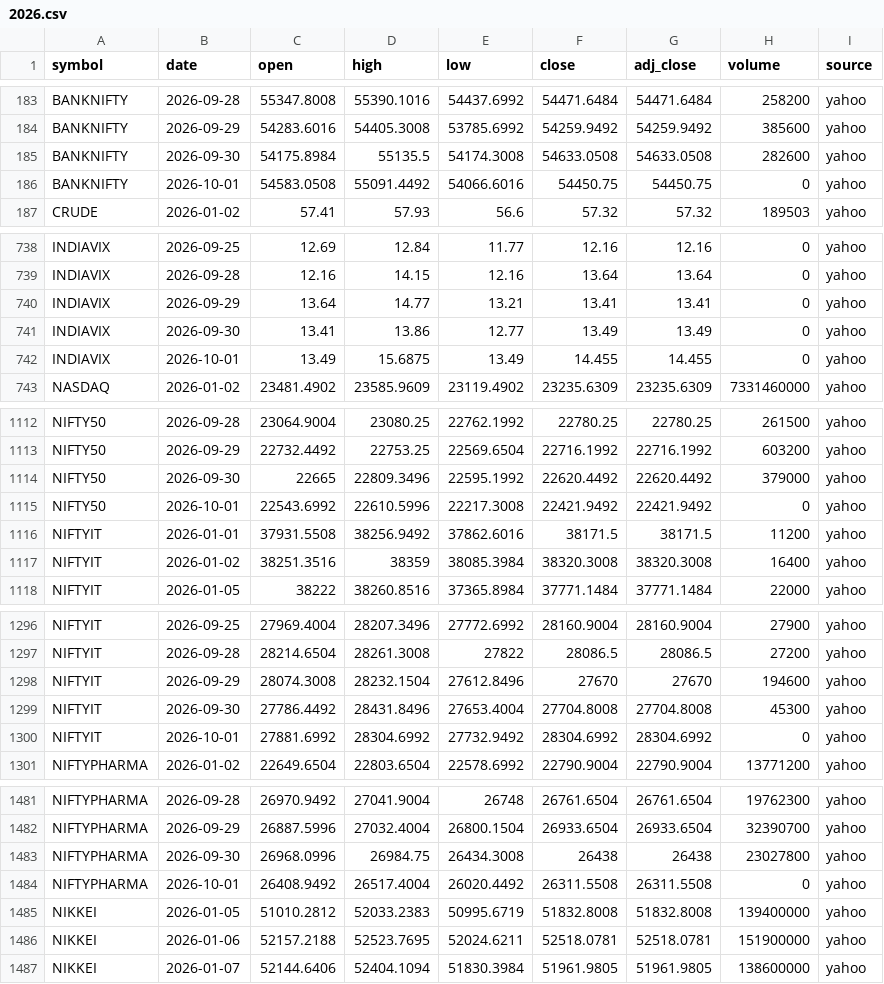
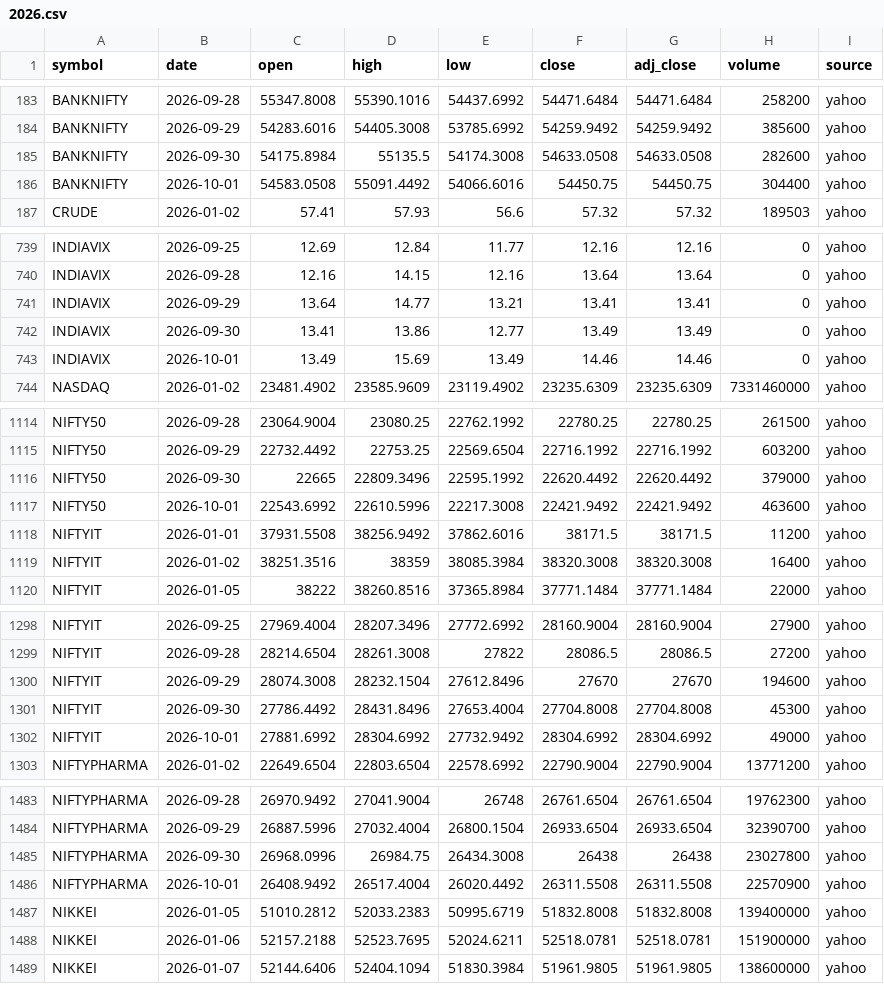
Before and after one commit to san1eev1/Stock-predictor, a CSV file: indices/2026.csv, drawn as a sheet; only a part is shown, gaps mark what is left out; the diff covers the shown part only.

```diff
--- a/indices/2026.csv
+++ b/indices/2026.csv
@@ -185,3 +185,3 @@ BANKNIFTY,2026-09-29,54283.6016,54405.3008,53785.6992,54259.9492,54259.9492,3856
 BANKNIFTY,2026-09-30,54175.8984,55135.5,54174.3008,54633.0508,54633.0508,282600,yahoo
-BANKNIFTY,2026-10-01,54583.0508,55091.4492,54066.6016,54450.75,54450.75,0,yahoo
+BANKNIFTY,2026-10-01,54583.0508,55091.4492,54066.6016,54450.75,54450.75,304400,yahoo
 CRUDE,2026-01-02,57.41,57.93,56.6,57.32,57.32,189503,yahoo
@@ -741,3 +742,3 @@ INDIAVIX,2026-09-29,13.64,14.77,13.21,13.41,13.41,0,yahoo
 INDIAVIX,2026-09-30,13.41,13.86,12.77,13.49,13.49,0,yahoo
-INDIAVIX,2026-10-01,13.49,15.6875,13.49,14.455,14.455,0,yahoo
+INDIAVIX,2026-10-01,13.49,15.69,13.49,14.46,14.46,0,yahoo
 NASDAQ,2026-01-02,23481.4902,23585.9609,23119.4902,23235.6309,23235.6309,7331460000,yahoo
@@ -1114,3 +1116,3 @@ NIFTY50,2026-09-29,22732.4492,22753.25,22569.6504,22716.1992,22716.1992,603200,y
 NIFTY50,2026-09-30,22665,22809.3496,22595.1992,22620.4492,22620.4492,379000,yahoo
-NIFTY50,2026-10-01,22543.6992,22610.5996,22217.3008,22421.9492,22421.9492,0,yahoo
+NIFTY50,2026-10-01,22543.6992,22610.5996,22217.3008,22421.9492,22421.9492,463600,yahoo
 NIFTYIT,2026-01-01,37931.5508,38256.9492,37862.6016,38171.5,38171.5,11200,yahoo
@@ -1299,3 +1301,3 @@ NIFTYIT,2026-09-29,28074.3008,28232.1504,27612.8496,27670,27670,194600,yahoo
 NIFTYIT,2026-09-30,27786.4492,28431.8496,27653.4004,27704.8008,27704.8008,45300,yahoo
-NIFTYIT,2026-10-01,27881.6992,28304.6992,27732.9492,28304.6992,28304.6992,0,yahoo
+NIFTYIT,2026-10-01,27881.6992,28304.6992,27732.9492,28304.6992,28304.6992,49000,yahoo
 NIFTYPHARMA,2026-01-02,22649.6504,22803.6504,22578.6992,22790.9004,22790.9004,13771200,yahoo
@@ -1483,3 +1485,3 @@ NIFTYPHARMA,2026-09-29,26887.5996,27032.4004,26800.1504,26933.6504,26933.6504,32
 NIFTYPHARMA,2026-09-30,26968.0996,26984.75,26434.3008,26438,26438,23027800,yahoo
-NIFTYPHARMA,2026-10-01,26408.9492,26517.4004,26020.4492,26311.5508,26311.5508,0,yahoo
+NIFTYPHARMA,2026-10-01,26408.9492,26517.4004,26020.4492,26311.5508,26311.5508,22570900,yahoo
 NIKKEI,2026-01-05,51010.2812,52033.2383,50995.6719,51832.8008,51832.8008,139400000,yahoo
```
Also changed, not shown: 7 added rows, 2 removed rows and 11 edited cells elsewhere in this file, earnings.csv, 3 other files.
